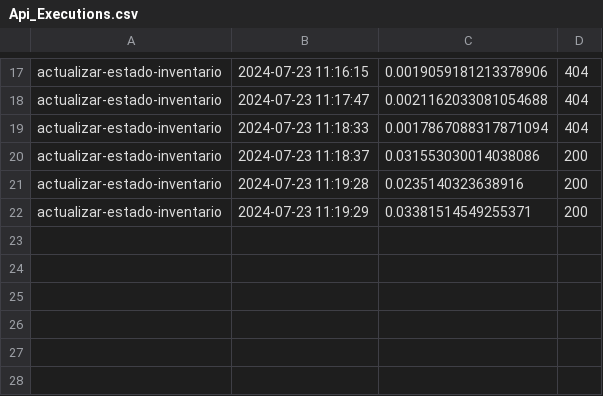
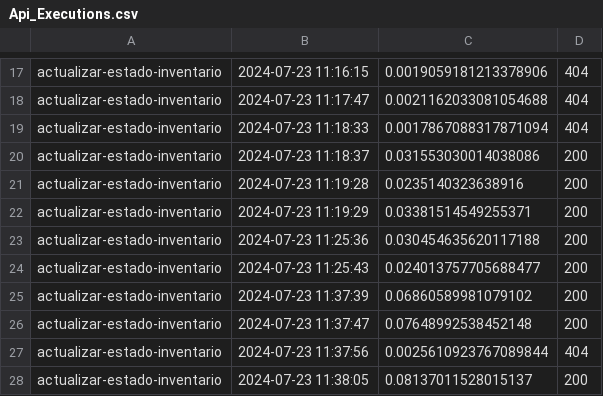
Before and after one commit to nosboddobson/sg-rfid-dron, a CSV file: Api_Executions.csv, drawn as a sheet; only a part is shown, gaps mark what is left out; the diff names each change by its address in the sheet, - before the commit and + after, or states it on an @@ line.

```diff
--- a/Api_Executions.csv
+++ b/Api_Executions.csv
+row 23: actualizar-estado-inventario | 2024-07-23 11:25:36 | 0.030454635620117188 | 200
+row 24: actualizar-estado-inventario | 2024-07-23 11:25:43 | 0.024013757705688477 | 200
+row 25: actualizar-estado-inventario | 2024-07-23 11:37:39 | 0.06860589981079102 | 200
+row 26: actualizar-estado-inventario | 2024-07-23 11:37:47 | 0.07648992538452148 | 200
+row 27: actualizar-estado-inventario | 2024-07-23 11:37:56 | 0.0025610923767089844 | 404
+row 28: actualizar-estado-inventario | 2024-07-23 11:38:05 | 0.08137011528015137 | 200
```
Also changed, not shown: 5 other files.
